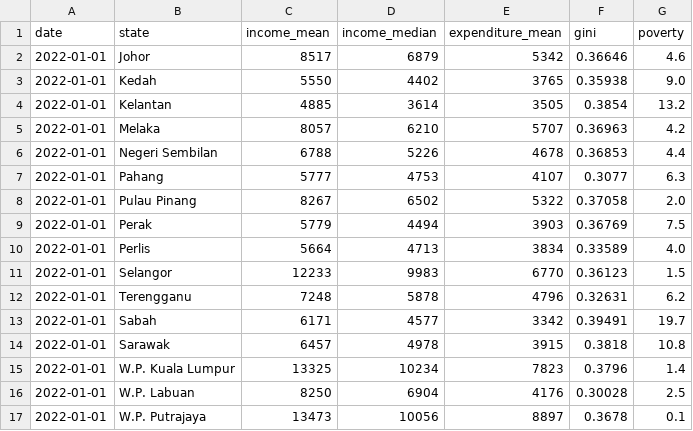
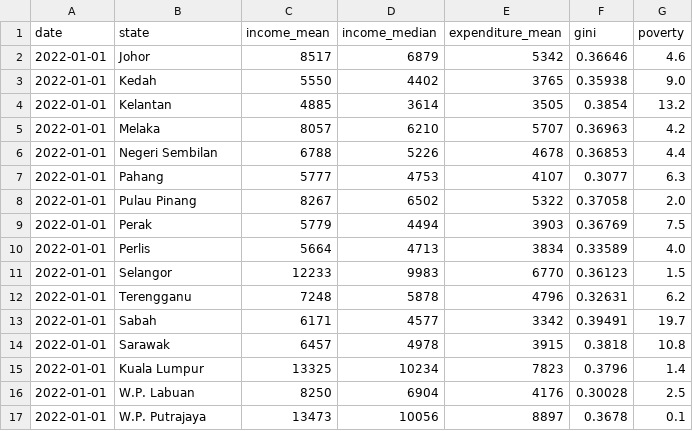
Before and after one commit to ryon0010/FIT3179-Homework-10, a CSV file: data/hies_state.csv (was hies_state.csv), drawn as a sheet.

```diff
--- a/hies_state.csv
+++ b/data/hies_state.csv
@@ -14,3 +14,3 @@ date,state,income_mean,income_median,expenditure_mean,gini,poverty
 2022-01-01,Sarawak,6457,4978,3915,0.3818,10.8
-2022-01-01,W.P. Kuala Lumpur,13325,10234,7823,0.3796,1.4
+2022-01-01,Kuala Lumpur,13325,10234,7823,0.3796,1.4
 2022-01-01,W.P. Labuan,8250,6904,4176,0.30028,2.5
```
Also changed, not shown: 9 other files.
